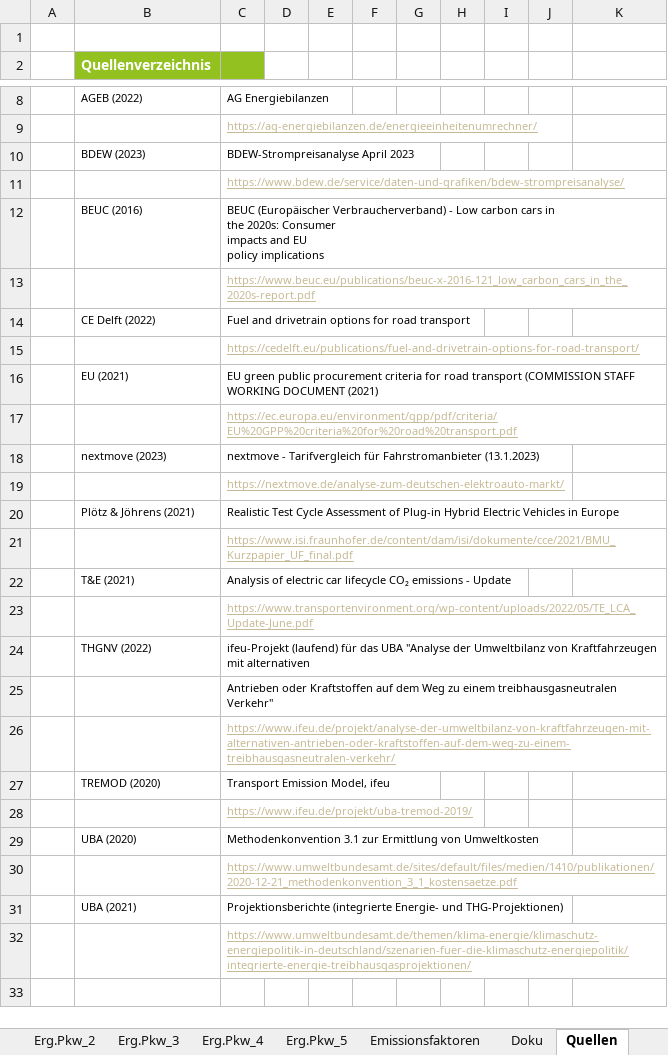
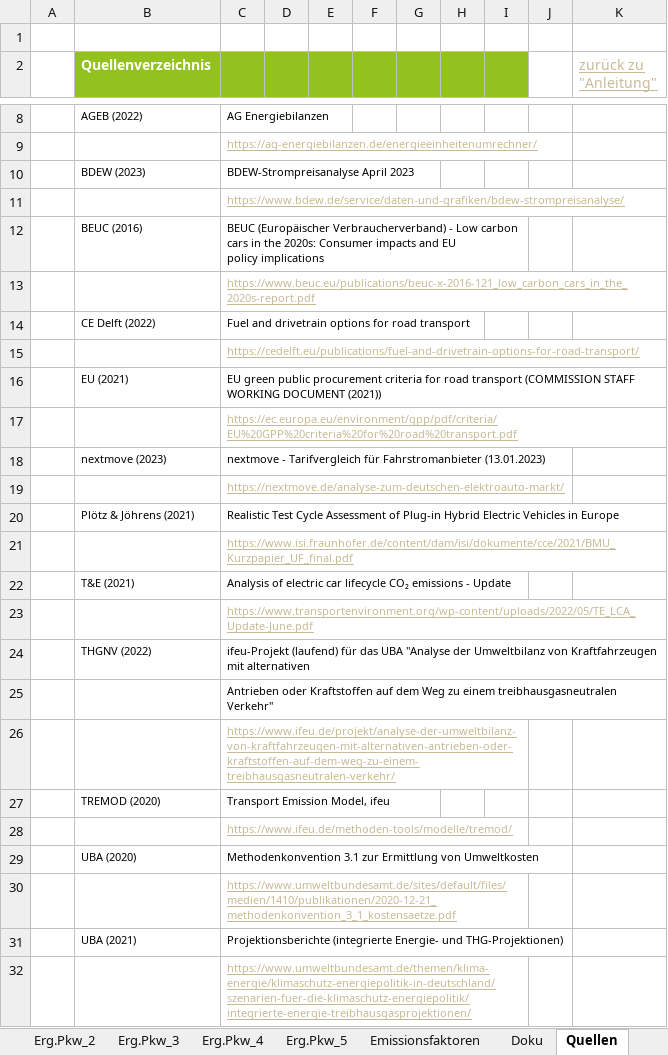
Before and after one commit to till-seifert-name/uba-waermepumpen, an Excel workbook: src/assets/downloads/LZK-Rechner_Pkw_Beispiel.xlsx, sheet Quellen, drawn as a sheet; only a part is shown, gaps mark what is left out; values as stored, in another font and other column widths than the file's, no borders; charts and pictures not drawn; the diff names each change by its address in the sheet, - before the commit and + after, or states it on an @@ line.

```diff
--- a/src/assets/downloads/LZK-Rechner_Pkw_Beispiel.xlsx (sheet Quellen)
+++ b/src/assets/downloads/LZK-Rechner_Pkw_Beispiel.xlsx (sheet Quellen)
-D2:I2 fill: none
+D2:I2 fill: #93C120
-K2: (empty)
+K2: zurück zu "Anleitung"
-C12: …policy implications
+C12: …policy implications
+C12:I12 merged
-C16: …WORKING DOCUMENT (2021)
+C16: …WORKING DOCUMENT (2021))
-C18: …für Fahrstromanbieter (13.1.2023)
+C18: …für Fahrstromanbieter (13.01.2023)
+C26:I26 merged
-C28: https://www.ifeu.de/projekt/uba-tremod-2019/
+C28: https://www.ifeu.de/methoden-tools/modelle/tremod/
+C30:I30 merged
+C32:I32 merged
```
Also changed, not shown: sheet Grunddaten, sheet Anleitung, sheet Eingabe_Angebotswerte, sheet Emissionsfaktoren, sheet Doku, sheet Input_Projekt, 7 more sheets, hidden cells, charts or pictures, src/assets/downloads/LZK-Rechner_Pkw.xlsx, 1 other file.
